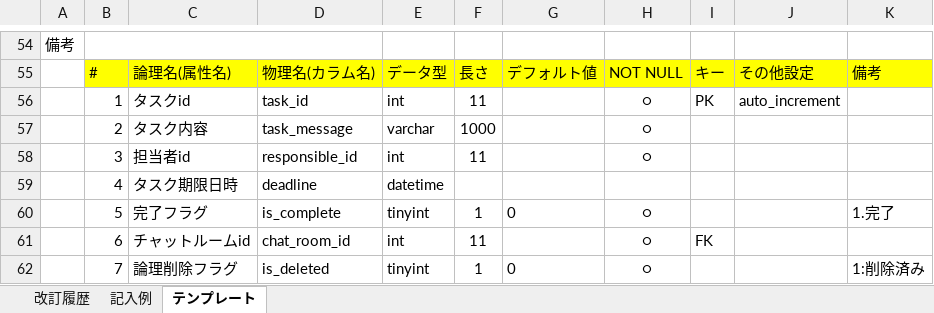
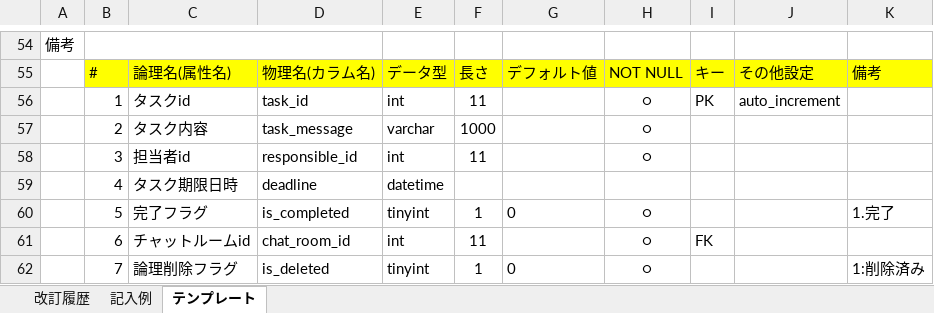
Before and after one commit to kaneyan0607/quelcode-db, an Excel workbook: db/db-challenge2/データベース定義書テンプレート.xlsx, sheet テンプレート, drawn as a sheet; only a part is shown, gaps mark what is left out; values as stored, in another font and other column widths than the file's, no borders; the diff names each change by its address in the sheet, - before the commit and + after, or states it on an @@ line.

Commit message:
fix:tasksテーブルのis_completeカラムの命名を過去形に修正 (データベース定義書テンプレートxlsxを修正)

```diff
--- a/db/db-challenge2/データベース定義書テンプレート.xlsx (sheet テンプレート)
+++ b/db/db-challenge2/データベース定義書テンプレート.xlsx (sheet テンプレート)
-D60: is_complete
+D60: is_completed
```
